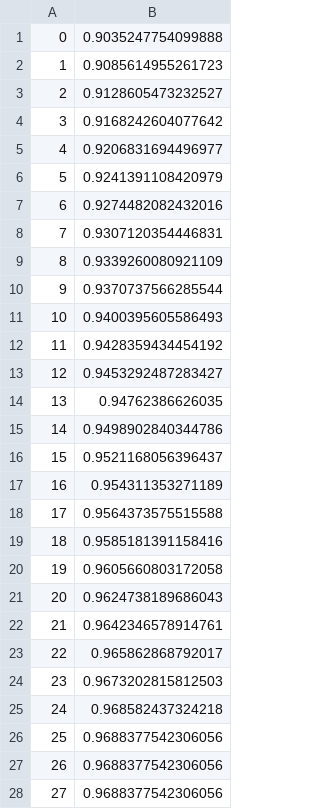
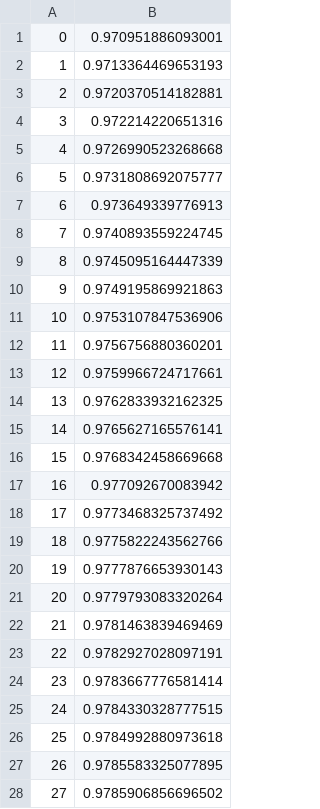
Before and after one commit to zancrazvan/licenta, a CSV file: binPackingResSPRING.csv, drawn as a sheet; only a part is shown; the diff covers the shown part only.

```diff
--- a/binPackingResSPRING.csv
+++ b/binPackingResSPRING.csv
@@ -1,28 +1,28 @@
-0 ,0.9035247754099888,
-1,0.9085614955261723,
-2,0.9128605473232527,
-3,0.9168242604077642,
-4,0.9206831694496977,
-5,0.9241391108420979,
-6,0.9274482082432016,
-7,0.9307120354446831,
-8,0.9339260080921109,
-9,0.9370737566285544,
-10,0.9400395605586493,
-11,0.9428359434454192,
-12,0.9453292487283427,
-13,0.94762386626035,
-14,0.9498902840344786,
-15,0.9521168056396437,
-16,0.954311353271189,
-17,0.9564373575515588,
-18,0.9585181391158416,
-19,0.9605660803172058,
-20,0.9624738189686043,
-21,0.9642346578914761,
-22,0.965862868792017,
-23,0.9673202815812503,
-24,0.968582437324218,
-25,0.9688377542306056,
-26,0.9688377542306056,
-27,0.9688377542306056,
+0 ,0.970951886093001,
+1,0.9713364469653193,
+2,0.9720370514182881,
+3,0.972214220651316,
+4,0.9726990523268668,
+5,0.9731808692075777,
+6,0.973649339776913,
+7,0.9740893559224745,
+8,0.9745095164447339,
+9,0.9749195869921863,
+10,0.9753107847536906,
+11,0.9756756880360201,
+12,0.9759966724717661,
+13,0.9762833932162325,
+14,0.9765627165576141,
+15,0.9768342458669668,
+16,0.977092670083942,
+17,0.9773468325737492,
+18,0.9775822243562766,
+19,0.9777876653930143,
+20,0.9779793083320264,
+21,0.9781463839469469,
+22,0.9782927028097191,
+23,0.9783667776581414,
+24,0.9784330328777515,
+25,0.9784992880973618,
+26,0.9785583325077895,
+27,0.9785906856696502,
```
Also changed, not shown: 28 edited cells elsewhere in this file, 4 other files.
